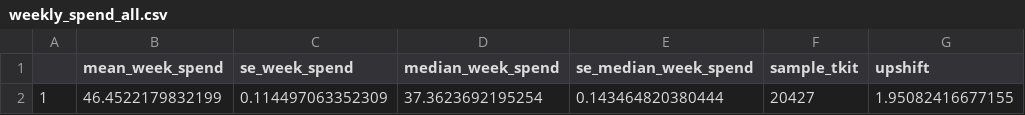
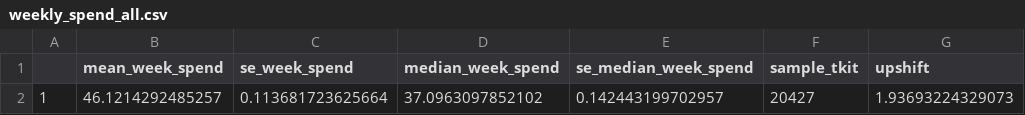
Before and after one commit to STAPM/smoke-free-dividend, a CSV file: intermediate_data/weekly_spend_all.csv, drawn as a sheet; removed rows and columns are numbered as before the commit, all else as after; the diff names each change by its address in the sheet, - before the commit and + after, or states it on an @@ line.

```diff
--- a/intermediate_data/weekly_spend_all.csv
+++ b/intermediate_data/weekly_spend_all.csv
-row 2: 1 | 46.4522179832199 | 0.114497063352309 | 37.3623692195254 | 0.143464820380444 | 20427 | 1.95082416677155
+row 2: 1 | 46.1214292485257 | 0.113681723625664 | 37.0963097852102 | 0.142443199702957 | 20427 | 1.93693224329073
```
Also changed, not shown: intermediate_data/weekly_spend_age.csv, intermediate_data/weekly_spend_grade.csv, 9 other files.
